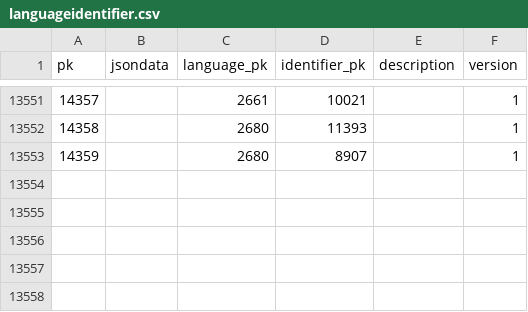
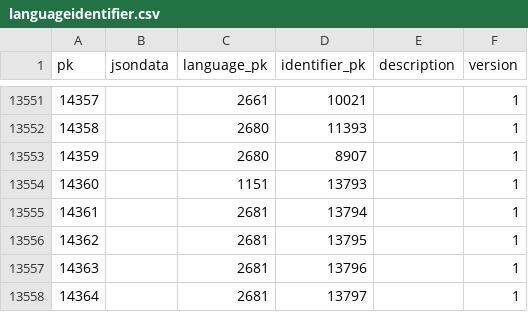
Before and after one commit to cldf-datasets/wals, a CSV file: raw/languageidentifier.csv, drawn as a sheet; only a part is shown, gaps mark what is left out.

```diff
--- a/raw/languageidentifier.csv
+++ b/raw/languageidentifier.csv
@@ -13553 +13553,6 @@ pk,jsondata,language_pk,identifier_pk,description,version
 14359,,2680,8907,,1
+14360,,1151,13793,,1
+14361,,2681,13794,,1
+14362,,2681,13795,,1
+14363,,2681,13796,,1
+14364,,2681,13797,,1
```
Also changed, not shown: raw/identifier.csv, raw/language.csv, 2 other files.
